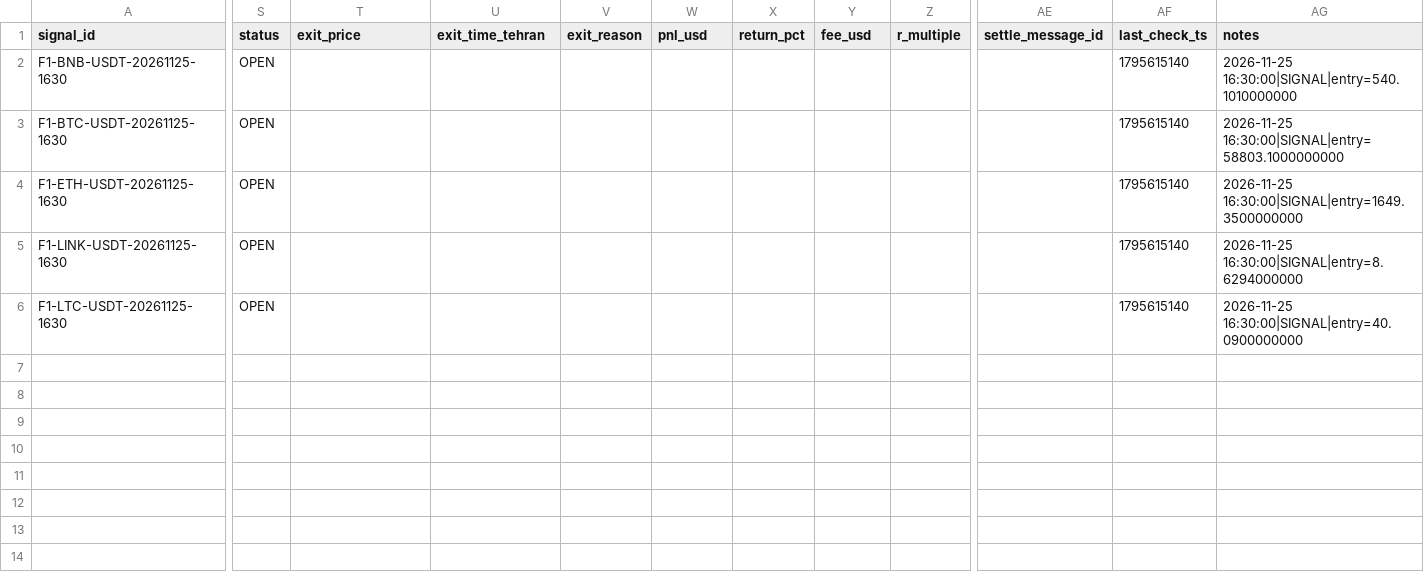
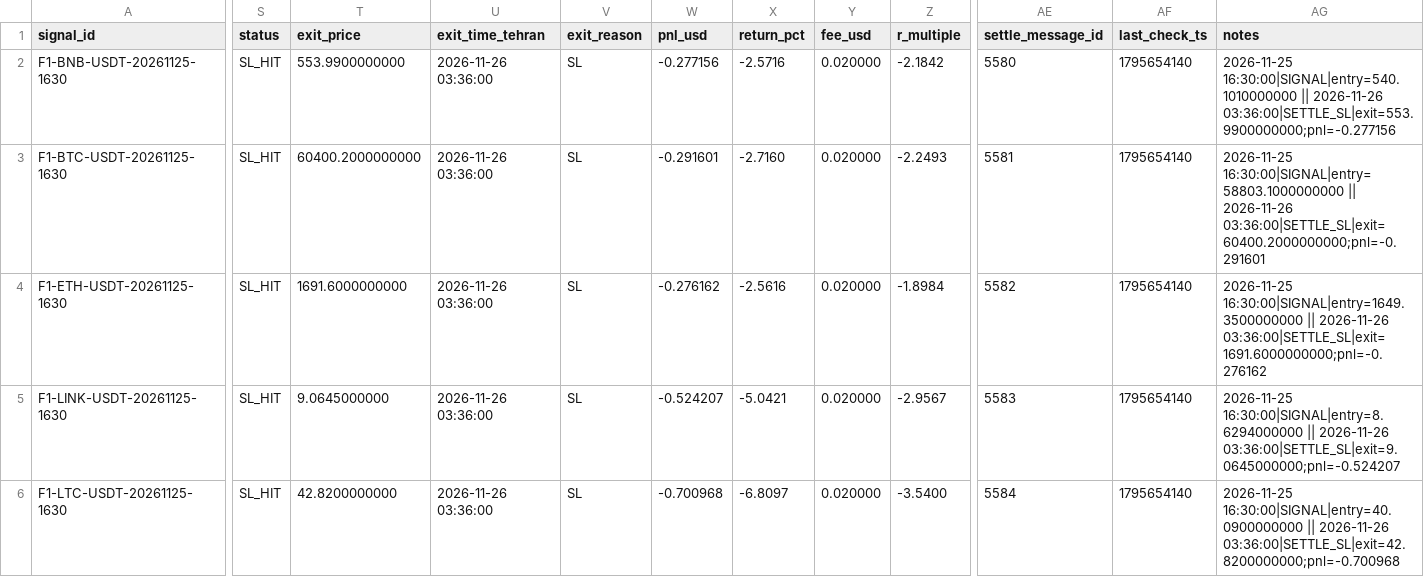
Before and after one commit to khosroabadiMehdi/PentaSignal, a CSV file: data/signals/2026-11-25.csv, drawn as a sheet; only a part is shown, gaps mark what is left out; the diff names each change by its address in the sheet, - before the commit and + after, or states it on an @@ line.

```diff
--- a/data/signals/2026-11-25.csv
+++ b/data/signals/2026-11-25.csv
-S2:S6 (status): OPEN
+S2:S6 (status): SL_HIT
-T2 (exit_price): (empty)
+T2 (exit_price): 553.9900000000
-U2:U6 (exit_time_tehran): (empty)
+U2:U6 (exit_time_tehran): 2026-11-26 03:36:00
-V2:V6 (exit_reason): (empty)
+V2:V6 (exit_reason): SL
-W2 (pnl_usd): (empty)
+W2 (pnl_usd): -0.277156
-X2 (return_pct): (empty)
+X2 (return_pct): -2.5716
-Y2:Y6 (fee_usd): (empty)
+Y2:Y6 (fee_usd): 0.020000
-Z2 (r_multiple): (empty)
+Z2 (r_multiple): -2.1842
-AE2 (settle_message_id): (empty)
+AE2 (settle_message_id): 5580
-AF2:AF6 (last_check_ts): 1795615140
+AF2:AF6 (last_check_ts): 1795654140
-AG2 (notes): 2026-11-25 16:30:00|SIGNAL|entry=540.1010000000
+AG2 (notes): 2026-11-25 16:30:00|SIGNAL|entry=540.1010000000 || 2026-11-26 03:36:00|SETTLE_SL|exit=553.9900000000;pnl=-0.277156
-T3 (exit_price): (empty)
+T3 (exit_price): 60400.2000000000
-W3 (pnl_usd): (empty)
+W3 (pnl_usd): -0.291601
-X3 (return_pct): (empty)
+X3 (return_pct): -2.7160
-Z3 (r_multiple): (empty)
+Z3 (r_multiple): -2.2493
-AE3 (settle_message_id): (empty)
+AE3 (settle_message_id): 5581
-AG3 (notes): 2026-11-25 16:30:00|SIGNAL|entry=58803.1000000000
+AG3 (notes): 2026-11-25 16:30:00|SIGNAL|entry=58803.1000000000 || 2026-11-26 03:36:00|SETTLE_SL|exit=60400.2000000000;pnl=-0.291601
-T4 (exit_price): (empty)
+T4 (exit_price): 1691.6000000000
-W4 (pnl_usd): (empty)
+W4 (pnl_usd): -0.276162
-X4 (return_pct): (empty)
+X4 (return_pct): -2.5616
-Z4 (r_multiple): (empty)
+Z4 (r_multiple): -1.8984
-AE4 (settle_message_id): (empty)
+AE4 (settle_message_id): 5582
-AG4 (notes): 2026-11-25 16:30:00|SIGNAL|entry=1649.3500000000
+AG4 (notes): 2026-11-25 16:30:00|SIGNAL|entry=1649.3500000000 || 2026-11-26 03:36:00|SETTLE_SL|exit=1691.6000000000;pnl=-0.276162
-T5 (exit_price): (empty)
+T5 (exit_price): 9.0645000000
-W5 (pnl_usd): (empty)
+W5 (pnl_usd): -0.524207
-X5 (return_pct): (empty)
+X5 (return_pct): -5.0421
-Z5 (r_multiple): (empty)
+Z5 (r_multiple): -2.9567
-AE5 (settle_message_id): (empty)
+AE5 (settle_message_id): 5583
-AG5 (notes): 2026-11-25 16:30:00|SIGNAL|entry=8.6294000000
+AG5 (notes): 2026-11-25 16:30:00|SIGNAL|entry=8.6294000000 || 2026-11-26 03:36:00|SETTLE_SL|exit=9.0645000000;pnl=-0.524207
-T6 (exit_price): (empty)
+T6 (exit_price): 42.8200000000
-W6 (pnl_usd): (empty)
+W6 (pnl_usd): -0.700968
-X6 (return_pct): (empty)
+X6 (return_pct): -6.8097
-Z6 (r_multiple): (empty)
+Z6 (r_multiple): -3.5400
-AE6 (settle_message_id): (empty)
+AE6 (settle_message_id): 5584
-AG6 (notes): 2026-11-25 16:30:00|SIGNAL|entry=40.0900000000
+AG6 (notes): 2026-11-25 16:30:00|SIGNAL|entry=40.0900000000 || 2026-11-26 03:36:00|SETTLE_SL|exit=42.8200000000;pnl=-0.700968
```
Also changed, not shown: 22 other files.
